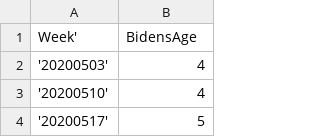
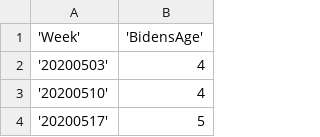
Before and after one commit to christine-iyer/d3-practice, a CSV file: src/data/data.csv, drawn as a sheet; only a part is shown.

Commit message:
new data

```diff
--- a/src/data/data.csv
+++ b/src/data/data.csv
@@ -1,2 +1,2 @@
-Week',BidensAge
+'Week','BidensAge'
 '20200503',4
```
Also changed, not shown: 1 other file.
